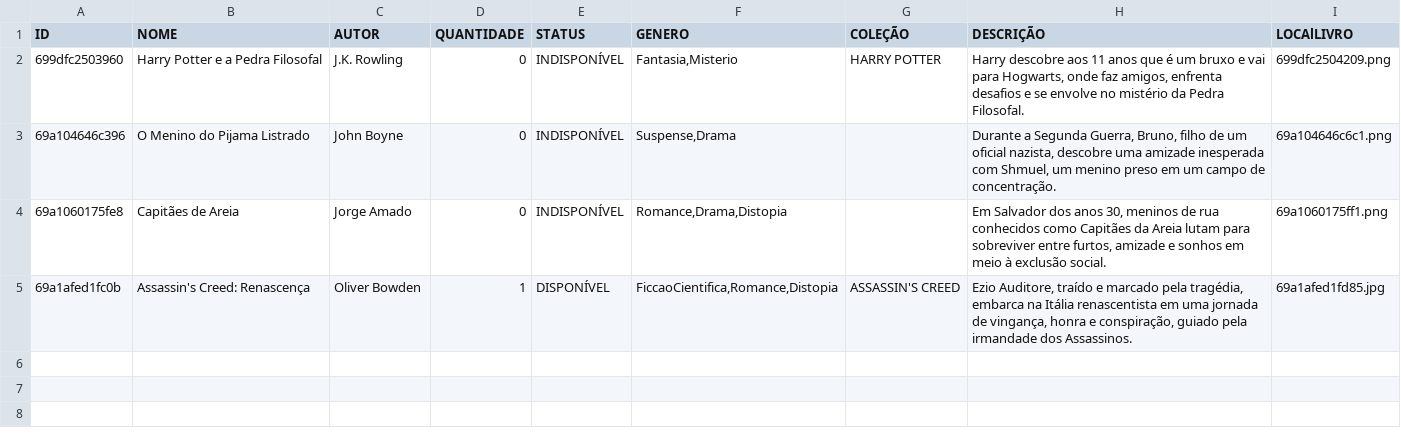
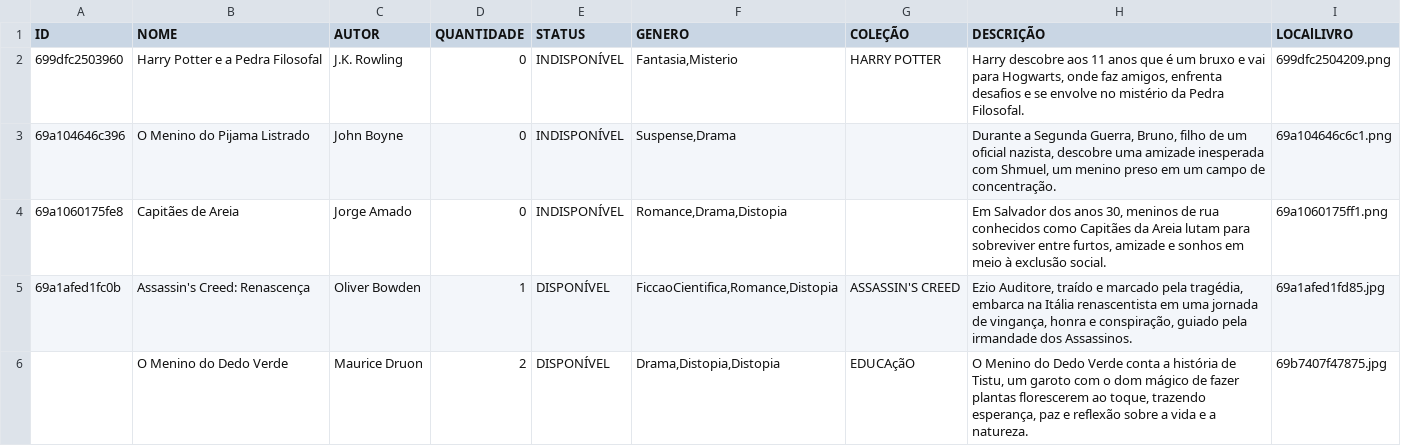
Before and after one commit to JonGMS/AulasIniciaisPHP, a CSV file: Modulo 6/Aula 3/ModuloDados/livros.csv, drawn as a sheet.

Commit message:
Orientação a Objetos: Clube do livro - dados e personalização de telas em estoque de livros

```diff
--- a/Modulo 6/Aula 3/ModuloDados/livros.csv
+++ b/Modulo 6/Aula 3/ModuloDados/livros.csv
@@ -5 +5,2 @@ ID," NOME"," AUTOR"," QUANTIDADE"," STATUS"," GENERO"," COLEÇÃO"," DESCRIÇÃO
 69a1afed1fc0b,"Assassin's Creed: Renascença","Oliver Bowden",1,DISPONÍVEL,"FiccaoCientifica,Romance,Distopia","ASSASSIN'S CREED","Ezio Auditore, traído e marcado pela tragédia, embarca na Itália renascentista em uma jornada de vingança, honra e conspiração, guiado pela irmandade dos Assassinos.",69a1afed1fd85.jpg
+,"O Menino do Dedo Verde","Maurice Druon",2,DISPONÍVEL,"Drama,Distopia,Distopia",EDUCAçãO,"O Menino do Dedo Verde conta a história de Tistu, um garoto com o dom mágico de fazer plantas florescerem ao toque, trazendo esperança, paz e reflexão sobre a vida e a natureza.",69b7407f47875.jpg
```
Also changed, not shown: Modulo 6/Aula 3/ModuloDados/membros.csv, 4 other files.
